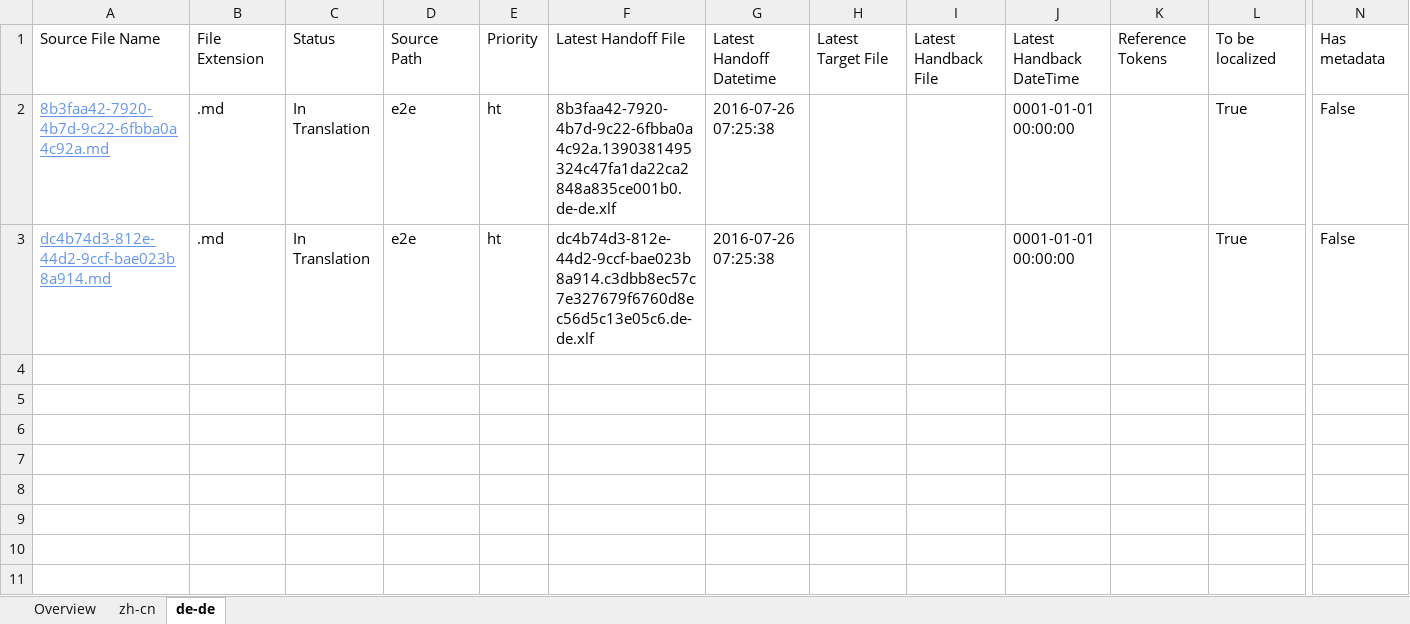
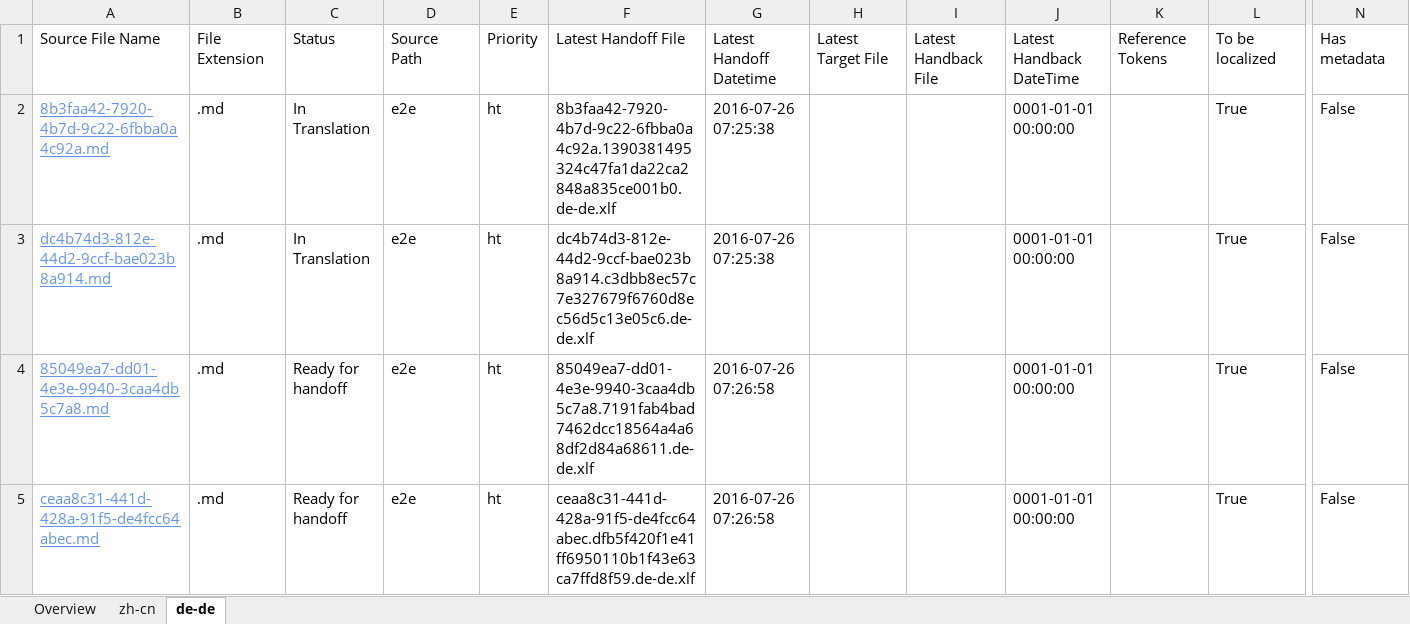
Before and after one commit to OpenLocalizationTestOrg/olhandback-e2e, an Excel workbook: ol-handback/OpenLocalizationTestOrg/oltest/yuwzho/localization-status.xlsx, sheet de-de, drawn as a sheet; only a part is shown, gaps mark what is left out; values as stored, in another font and other column widths than the file's, no borders; table styles not drawn; rows hold the shown columns only; the diff names each change by its address in the sheet, - before the commit and + after, or states it on an @@ line.

Commit message:
Generate Report for Handoff

```diff
--- a/ol-handback/OpenLocalizationTestOrg/oltest/yuwzho/localization-status.xlsx (sheet de-de)
+++ b/ol-handback/OpenLocalizationTestOrg/oltest/yuwzho/localization-status.xlsx (sheet de-de)
+row 4: 85049ea7-dd01-4e3e-9940-3caa4db5c7a8.md | .md | Ready for handoff | e2e | ht | 85049ea7-dd01-4e3e-9940-3caa4db5c7a8.7191fab4bad7462dcc18564a4a68df2d84a68611.de-de.xlf | 2016-07-26 07:26:58 |  |  | 0001-01-01 00:00:00 |  | True | False
+row 5: ceaa8c31-441d-428a-91f5-de4fcc64abec.md | .md | Ready for handoff | e2e | ht | ceaa8c31-441d-428a-91f5-de4fcc64abec.dfb5f420f1e41ff6950110b1f43e63ca7ffd8f59.de-de.xlf | 2016-07-26 07:26:58 |  |  | 0001-01-01 00:00:00 |  | True | False
```
Also changed, not shown: sheet zh-cn, sheet Overview.
